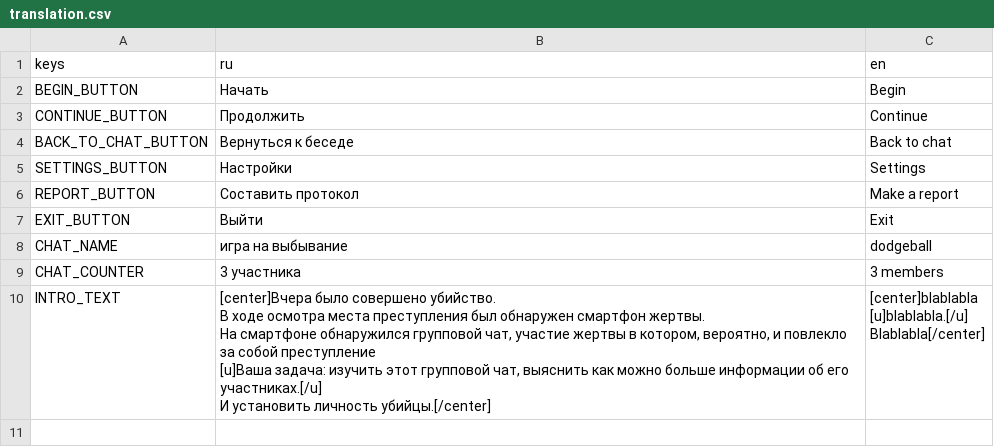
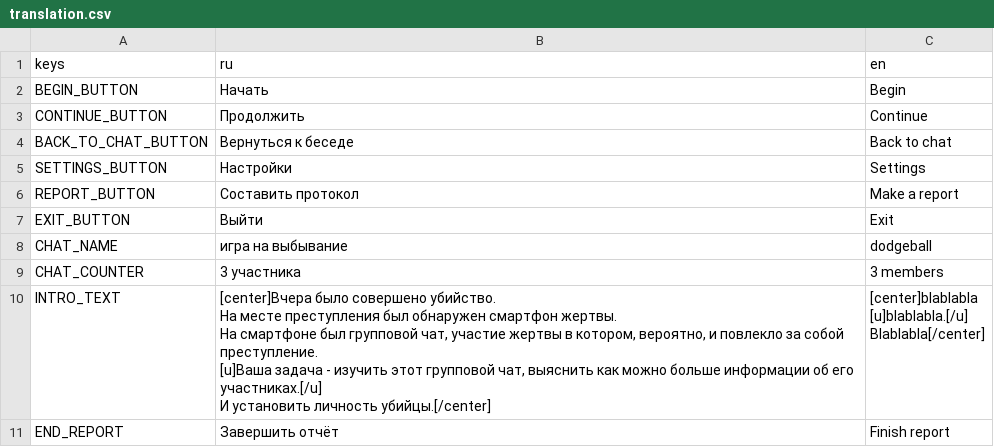
Before and after one commit to LeshaLukash/The-Chat-Game, a CSV file: translation.csv, drawn as a sheet.

Commit message:
Report, Intro, перевод
Исправил недочёты в тексте интро, начал заново работу над сценой допроса: игроку не нужно будет дотошно указывать данные обо ВСЕХ игрока, а лишь ответить на парочку каверзных вопросов. Внёс поправки в translation.csv

```diff
--- a/translation.csv
+++ b/translation.csv
@@ -9,12 +9,13 @@ CHAT_NAME,игра на выбывание,dodgeball
 CHAT_COUNTER,3 участника,3 members
-INTRO_TEXT,"[center]Вчера было совершено убийство.
-В ходе осмотра места преступления был обнаружен смартфон жертвы.
-На смартфоне обнаружился групповой чат, участие жертвы в котором, вероятно, и повлекло за собой преступление
-
-[u]Ваша задача: изучить этот групповой чат, выяснить как можно больше информации об его участниках.[/u]
-
-И установить личность убийцы.[/center]","[center]blablabla
-
-[u]blablabla.[/u]
-
-Blablabla[/center]"
+INTRO_TEXT,"[center]Вчера было совершено убийство.
+На месте преступления был обнаружен смартфон жертвы.
+На смартфоне был групповой чат, участие жертвы в котором, вероятно, и повлекло за собой преступление.
+
+[u]Ваша задача - изучить этот групповой чат, выяснить как можно больше информации об его участниках.[/u]
+
+И установить личность убийцы.[/center]","[center]blablabla
+
+[u]blablabla.[/u]
+
+Blablabla[/center]"
+END_REPORT,Завершить отчёт,Finish report
```
Also changed, not shown: 3 other files.
